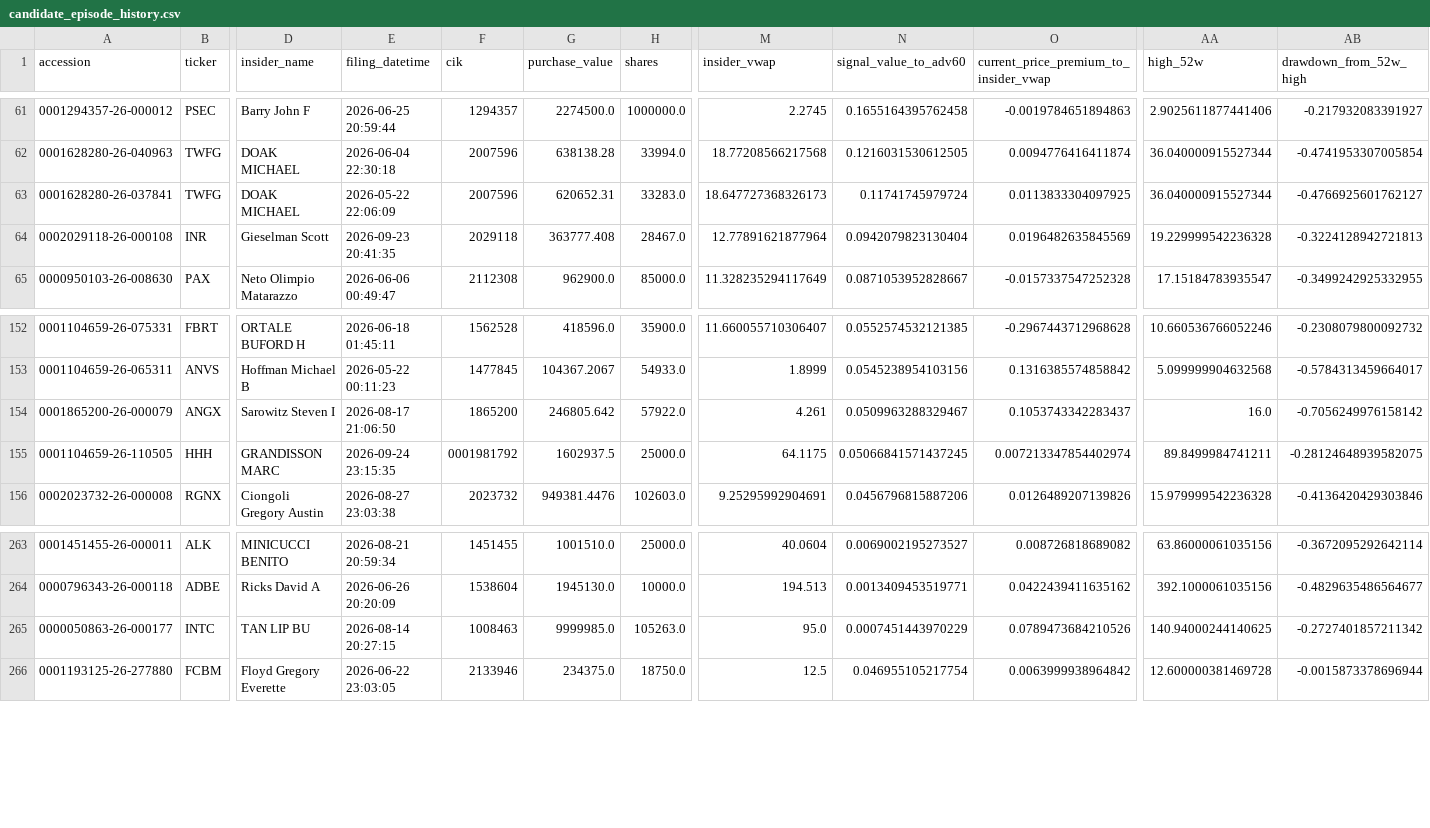
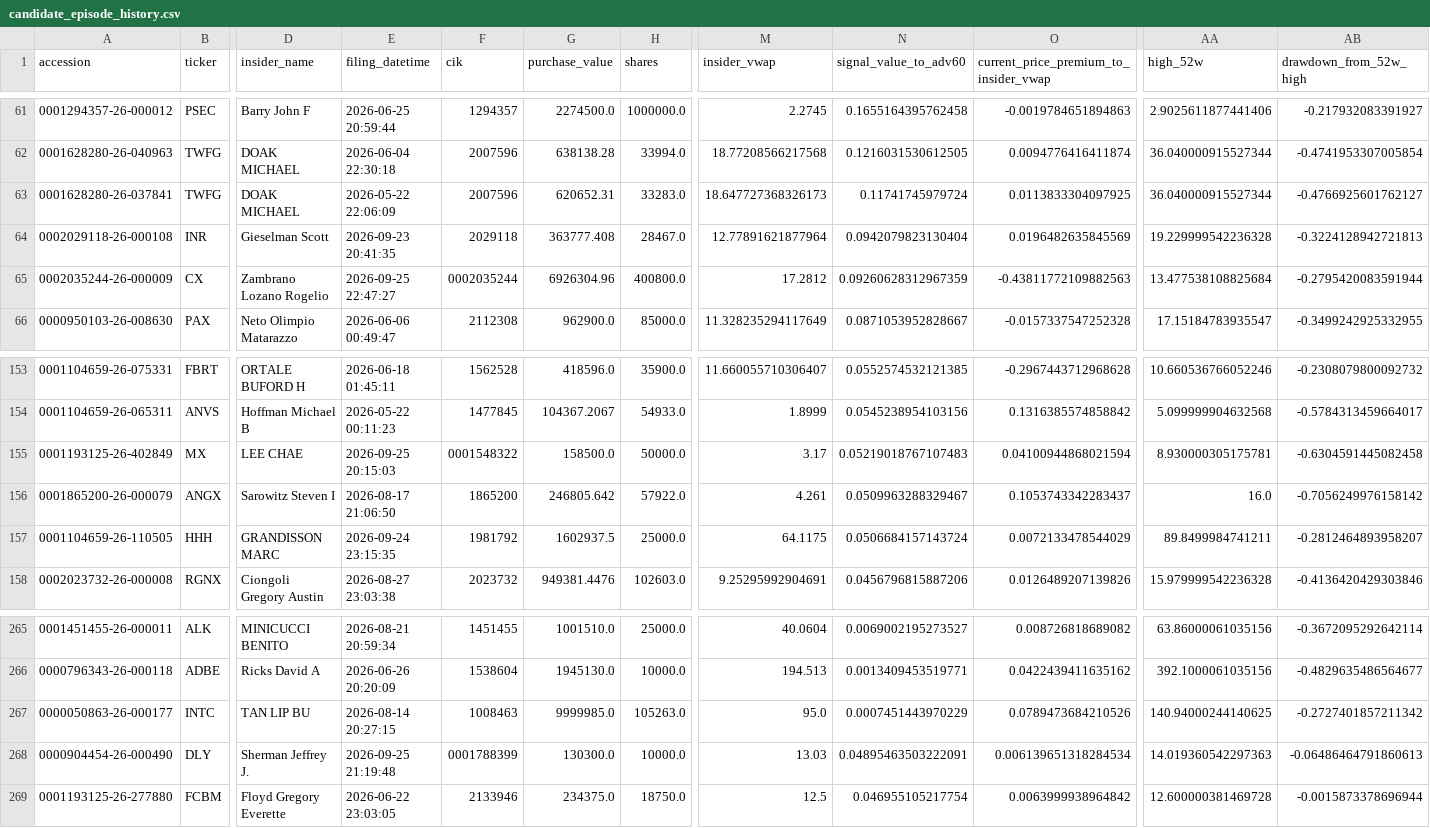
Before and after one commit to mrshu/openinsider-notifier, a CSV file: data/live/sec_daily/candidate_episode_history.csv, drawn as a sheet; only a part is shown, gaps mark what is left out; addresses are those after the commit; rows hold the shown columns only; the diff names each change by its address in the sheet, - before the commit and + after, or states it on an @@ line.

```diff
--- a/data/live/sec_daily/candidate_episode_history.csv
+++ b/data/live/sec_daily/candidate_episode_history.csv
+row 65: 0002035244-26-000009 | CX | Zambrano Lozano Rogelio | 2026-09-25 22:47:27 | 0002035244 | 6926304.96 | 400800.0 | 17.2812 | 0.09260628312967359 | -0.43811772109882563 | 13.477538108825684 | -0.2795420083591944
+row 155: 0001193125-26-402849 | MX | LEE CHAE | 2026-09-25 20:15:03 | 0001548322 | 158500.0 | 50000.0 | 3.17 | 0.05219018767107483 | 0.04100944868021594 | 8.930000305175781 | -0.6304591445082458
-F157 (cik): 0001981792
+F157 (cik): 1981792
-N157 (signal_value_to_adv60): 0.05066841571437245
+N157 (signal_value_to_adv60): 0.0506684157143724
-O157: 0.007213347854402974
+O157: 0.0072133478544029
-AB157 (drawdown_from_52w_high): -0.28124648939582075
+AB157 (drawdown_from_52w_high): -0.2812464893958207
+row 268: 0000904454-26-000490 | DLY | Sherman Jeffrey J. | 2026-09-25 21:19:48 | 0001788399 | 130300.0 | 10000.0 | 13.03 | 0.04895463503222091 | 0.006139651318284534 | 14.019360542297363 | -0.06486464791860613
```
Also changed, not shown: data/live/sec_daily/candidate_history.csv, data/live/sec_daily/eligible_purchase_history.csv, 14 other files.
